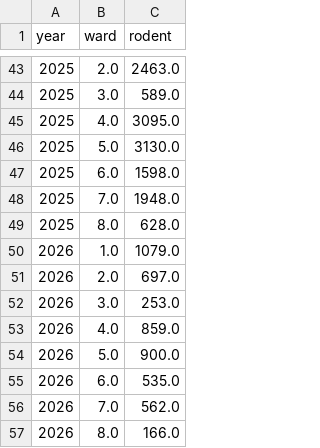
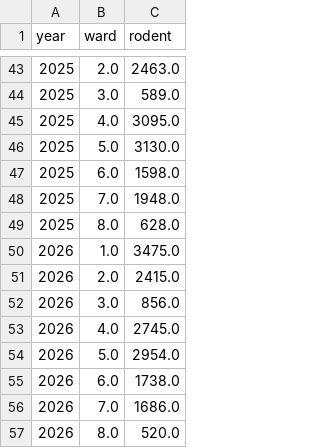
Before and after one commit to LibertyKanojerera/RatGuard-DC, a CSV file: reports/trend_ward_year.csv, drawn as a sheet; only a part is shown, gaps mark what is left out.

```diff
--- a/reports/trend_ward_year.csv
+++ b/reports/trend_ward_year.csv
@@ -49,9 +49,9 @@ year,ward,rodent
 2025,8.0,628.0
-2026,1.0,1079.0
-2026,2.0,697.0
-2026,3.0,253.0
-2026,4.0,859.0
-2026,5.0,900.0
-2026,6.0,535.0
-2026,7.0,562.0
-2026,8.0,166.0
+2026,1.0,3475.0
+2026,2.0,2415.0
+2026,3.0,856.0
+2026,4.0,2745.0
+2026,5.0,2954.0
+2026,6.0,1738.0
+2026,7.0,1686.0
+2026,8.0,520.0
```
Also changed, not shown: app_data/lag.csv, app_data/trend.csv, 15 other files.
